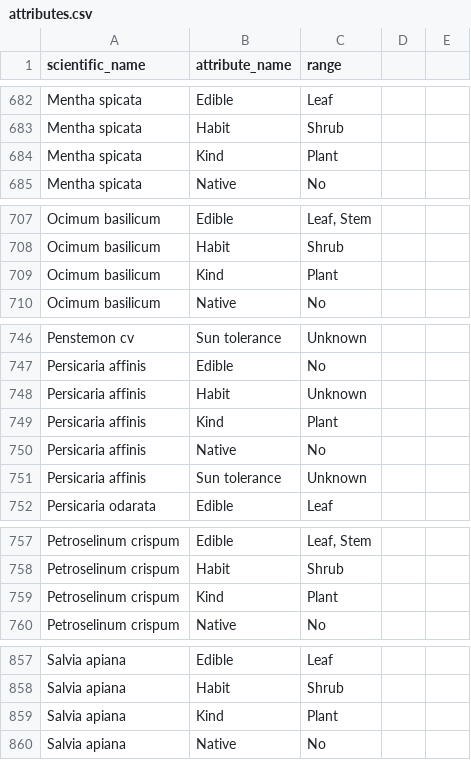
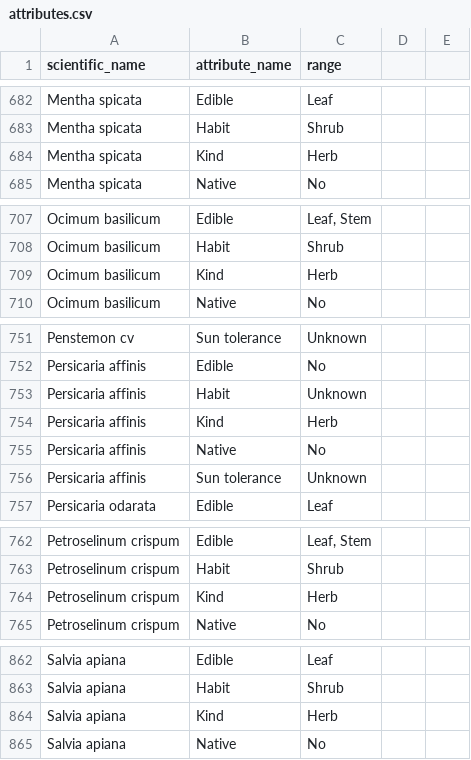
Before and after one commit to ronsavage/WWW-Garden-Design, a CSV file: data/attributes.csv, drawn as a sheet; only a part is shown, gaps mark what is left out; the diff covers the shown part only.

Commit message:
Update attributes.csv with herb stuff. TODO: Tree stuff

```diff
--- a/data/attributes.csv
+++ b/data/attributes.csv
@@ -683,3 +683,3 @@
 "Mentha spicata","Habit","Shrub"
-"Mentha spicata","Kind","Plant"
+"Mentha spicata","Kind","Herb"
 "Mentha spicata","Native","No"
@@ -708,3 +708,3 @@
 "Ocimum basilicum","Habit","Shrub"
-"Ocimum basilicum","Kind","Plant"
+"Ocimum basilicum","Kind","Herb"
 "Ocimum basilicum","Native","No"
@@ -748,3 +753,3 @@
 "Persicaria affinis","Habit","Unknown"
-"Persicaria affinis","Kind","Plant"
+"Persicaria affinis","Kind","Herb"
 "Persicaria affinis","Native","No"
@@ -758,3 +763,3 @@
 "Petroselinum crispum","Habit","Shrub"
-"Petroselinum crispum","Kind","Plant"
+"Petroselinum crispum","Kind","Herb"
 "Petroselinum crispum","Native","No"
@@ -858,3 +863,3 @@
 "Salvia apiana","Habit","Shrub"
-"Salvia apiana","Kind","Plant"
+"Salvia apiana","Kind","Herb"
 "Salvia apiana","Native","No"
```
Also changed, not shown: 9 added rows and 8 edited cells elsewhere in this file.
